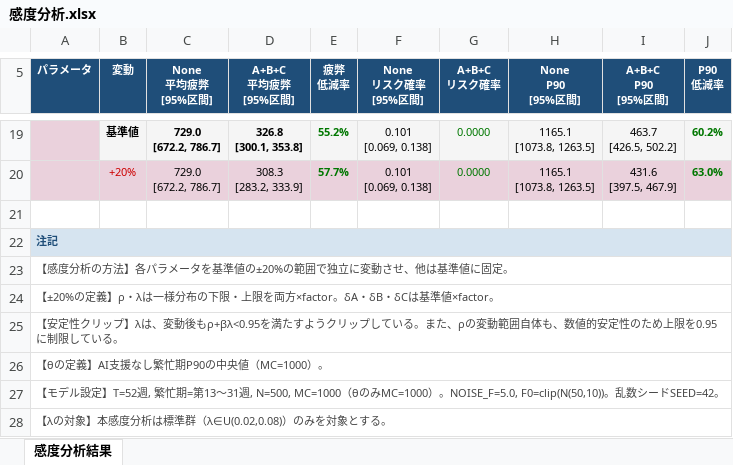
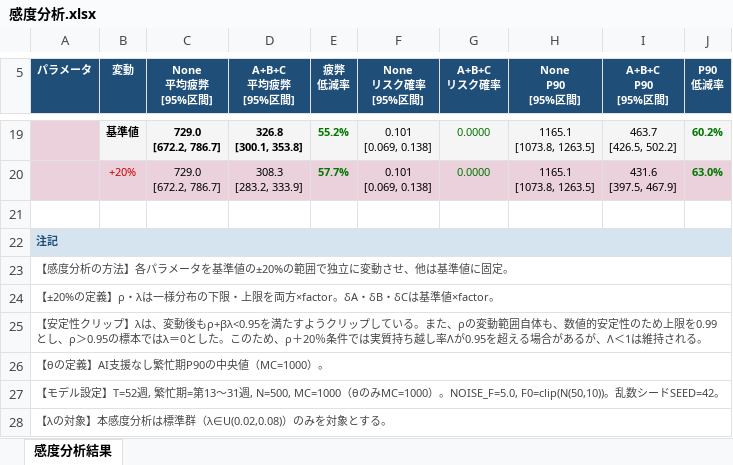
Before and after one commit to kuro1892/municipal-work-fatigue-model, an Excel workbook: 感度分析.xlsx, sheet 感度分析結果, drawn as a sheet; only a part is shown, gaps mark what is left out; values as stored, in another font and other column widths than the file's, no borders; the diff names each change by its address in the sheet, - before the commit and + after, or states it on an @@ line.

Commit message:
Add files via upload

```diff
--- a/感度分析.xlsx (sheet 感度分析結果)
+++ b/感度分析.xlsx (sheet 感度分析結果)
-A25 (パラメータ): …め上限を0.95に制限している。
+A25 (パラメータ): …め上限を0.99とし、ρ＞0.95の標本ではλ＝0とした。このため、ρ＋20％条件では実質持ち越し率Λが0.95を超える場合があるが、Λ＜1は維持される。
```
